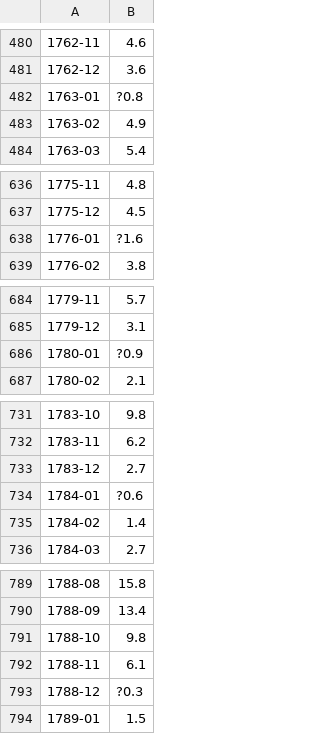
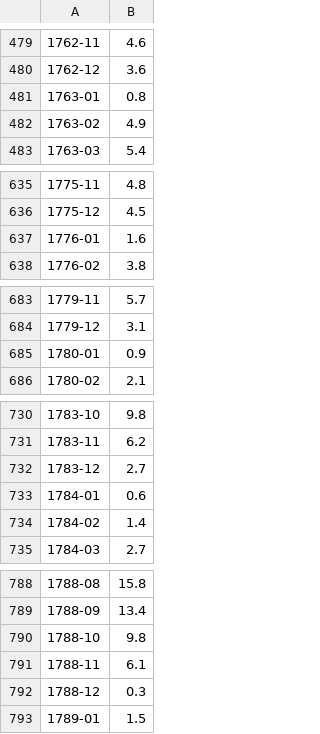
Before and after one commit to mdemattos/LSTM-Time-Series, a CSV file: datasets/monthly-temperature-in-england-f.csv, drawn as a sheet; only a part is shown, gaps mark what is left out; addresses are those after the commit; the diff covers the shown part only; the diff names each change by its address in the sheet, - before the commit and + after, or states it on an @@ line.

```diff
--- a/datasets/monthly-temperature-in-england-f.csv
+++ b/datasets/monthly-temperature-in-england-f.csv
-B481: ?0.8
+B481: 0.8
-B637: ?1.6
+B637: 1.6
-B685: ?0.9
+B685: 0.9
-B733: ?0.6
+B733: 0.6
-B792: ?0.3
+B792: 0.3
```
Also changed, not shown: 3 removed rows and 21 edited cells elsewhere in this file, 1 other file.
